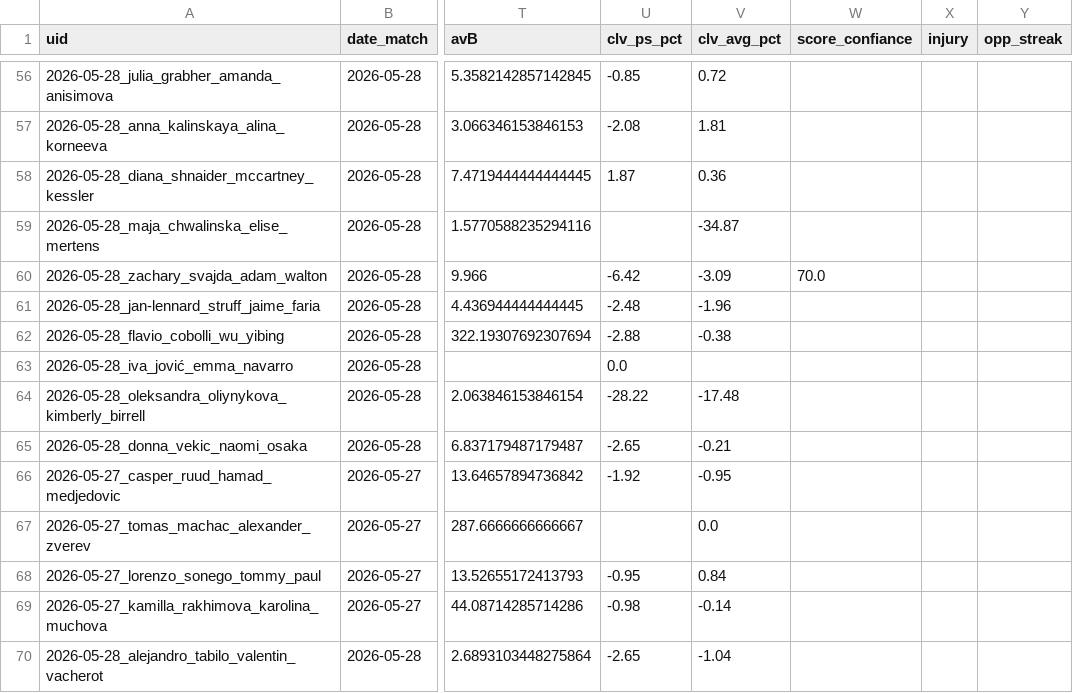
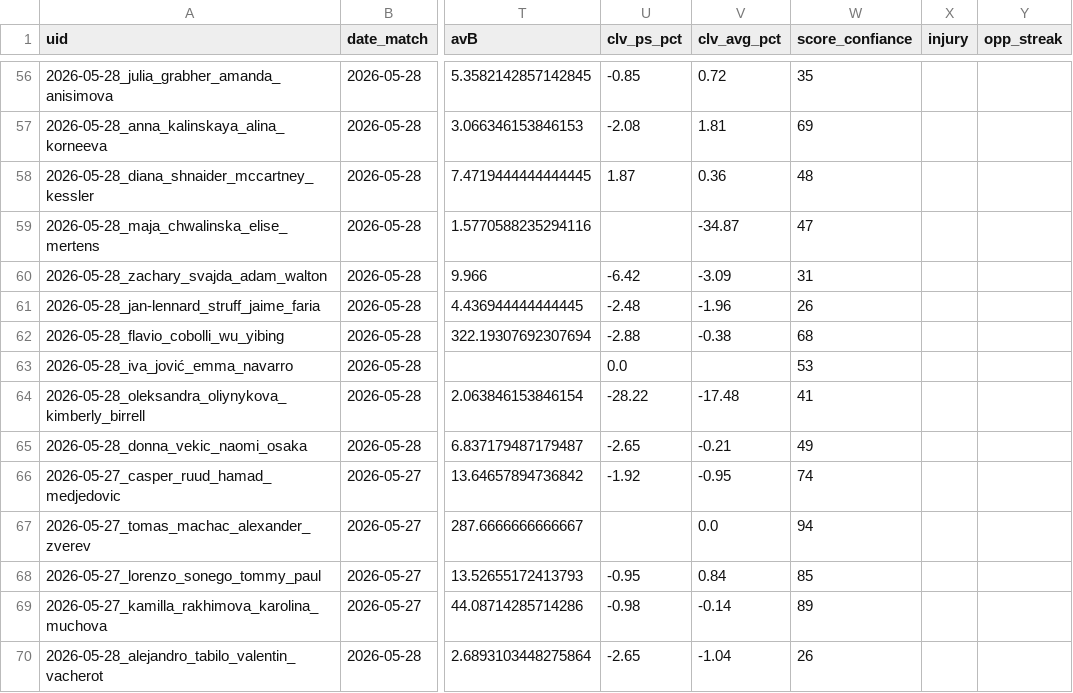
Before and after one commit to Lucas987987/Tennis-edge, a CSV file: backtest_tennis.csv, drawn as a sheet; only a part is shown, gaps mark what is left out; the diff covers the shown part only; the diff names each change by its address in the sheet, - before the commit and + after, or states it on an @@ line.

```diff
--- a/backtest_tennis.csv
+++ b/backtest_tennis.csv
-W56 (score_confiance): (empty)
+W56 (score_confiance): 35
-W57 (score_confiance): (empty)
+W57 (score_confiance): 69
-W58 (score_confiance): (empty)
+W58 (score_confiance): 48
-W59 (score_confiance): (empty)
+W59 (score_confiance): 47
-W60 (score_confiance): 70.0
+W60 (score_confiance): 31
-W61 (score_confiance): (empty)
+W61 (score_confiance): 26
-W62 (score_confiance): (empty)
+W62 (score_confiance): 68
-W63 (score_confiance): (empty)
+W63 (score_confiance): 53
-W64 (score_confiance): (empty)
+W64 (score_confiance): 41
-W65 (score_confiance): (empty)
+W65 (score_confiance): 49
-W66 (score_confiance): (empty)
+W66 (score_confiance): 74
-W67 (score_confiance): (empty)
+W67 (score_confiance): 94
-W68 (score_confiance): (empty)
+W68 (score_confiance): 85
-W69 (score_confiance): (empty)
+W69 (score_confiance): 89
-W70 (score_confiance): (empty)
+W70 (score_confiance): 26
```
Also changed, not shown: 52 edited cells elsewhere in this file, 1 other file.
